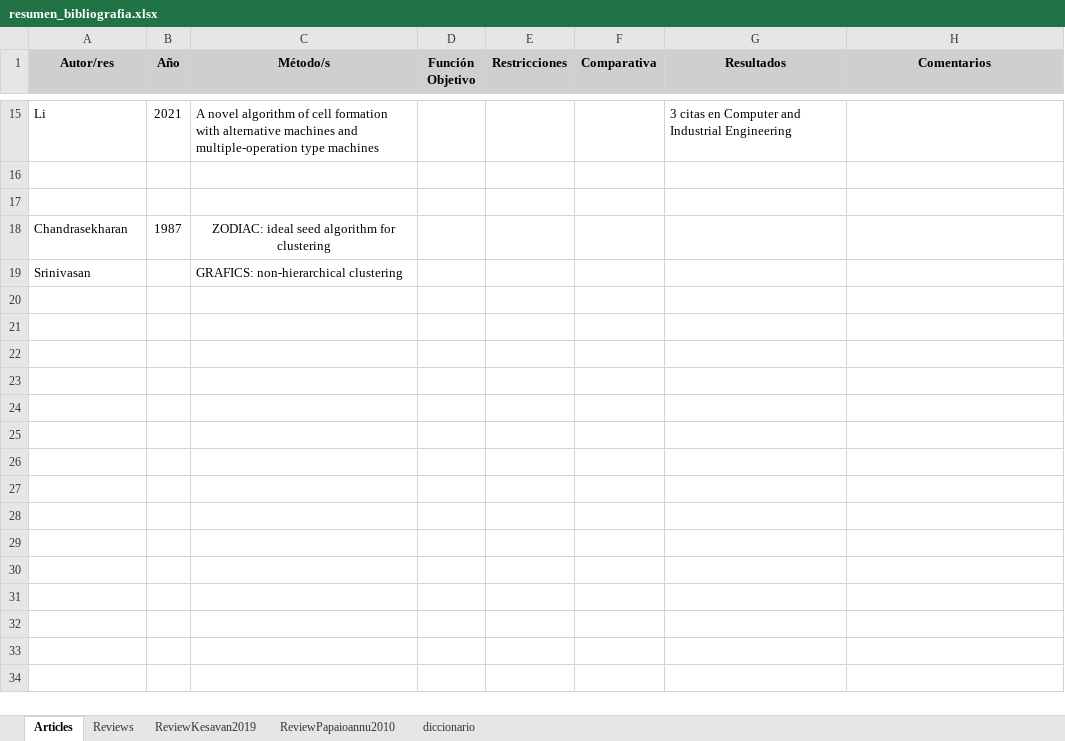
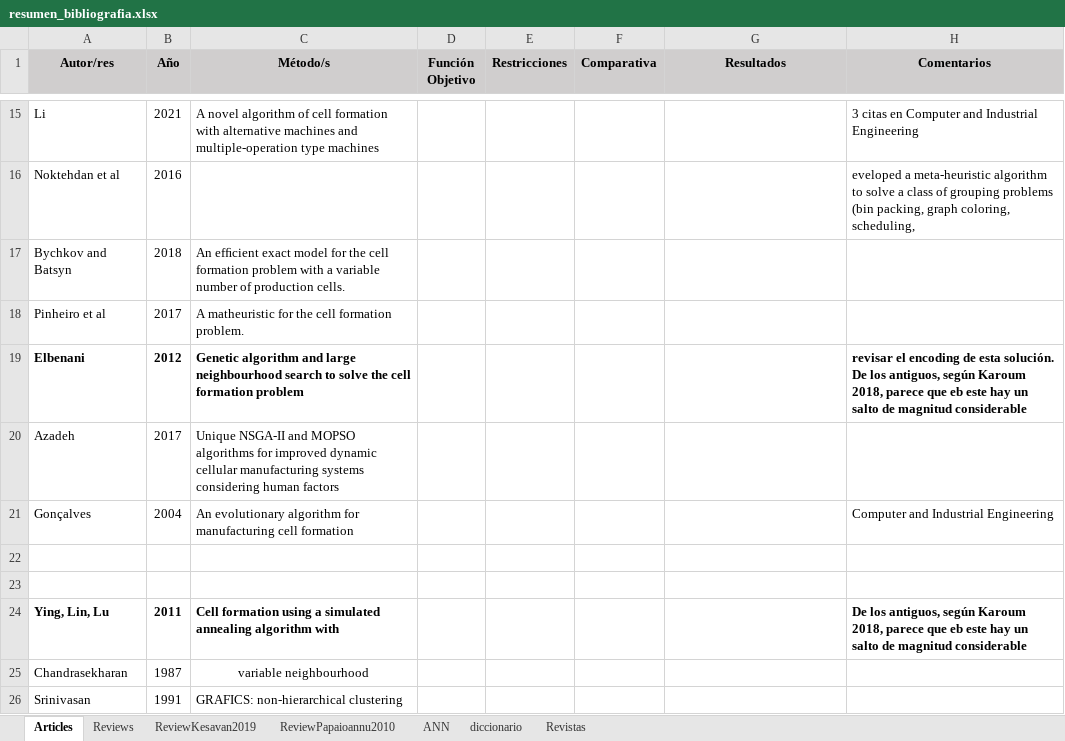
Before and after one commit to jossanlop/cell-formation, an Excel workbook: bibliografia/resumen_bibliografia.xlsx, sheet Articles, drawn as a sheet; only a part is shown, gaps mark what is left out; values as stored, in another font and other column widths than the file's, no borders; addresses are those after the commit; the diff covers the shown part only; the diff names each change by its address in the sheet, - before the commit and + after, or states it on an @@ line.

Commit message:
bibliographic work. comparing results started

```diff
--- a/bibliografia/resumen_bibliografia.xlsx (sheet Articles)
+++ b/bibliografia/resumen_bibliografia.xlsx (sheet Articles)
+sheet tab: ANN
+sheet tab: Revistas
-G15 (Resultados): 3 citas en Computer and Industrial Engineering
+G15 (Resultados): (empty)
-H15 (Comentarios): (empty)
+H15 (Comentarios): 3 citas en Computer and Industrial Engineering
+row 16: Noktehdan et al | 2016 |  |  |  |  |  | eveloped a meta-heuristic algorithm to solve a class of grouping problems (bin packing, graph coloring, scheduling,
+row 17: Bychkov and Batsyn | 2018 | An efﬁcient exact model for the cell formation problem with a variable number of production cells.
+row 18: Pinheiro et al | 2017 | A matheuristic for the cell formation problem.
+row 19: Elbenani | 2012 | Genetic algorithm and large neighbourhood search to solve the cell formation problem |  |  |  |  | revisar el encoding de esta solución. De los antiguos, según Karoum 2018, parece que eb este hay un salto de magnitud considerable
+row 20: Azadeh | 2017 | Unique NSGA-II and MOPSO algorithms for improved dynamic cellular manufacturing systems considering human factors
+row 21: Gonçalves | 2004 | An evolutionary algorithm for manufacturing cell formation |  |  |  |  | Computer and Industrial Engineering
+row 24: Ying, Lin, Lu | 2011 | Cell formation using a simulated annealing algorithm with |  |  |  |  | De los antiguos, según Karoum 2018, parece que eb este hay un salto de magnitud considerable
-C25 (Método/s): ZODIAC: ideal seed algorithm for clustering
+C25 (Método/s): variable neighbourhood
-B26 (Año): (empty)
+B26 (Año): 1991
```
Also changed, not shown: 22 edited cells and cell formats elsewhere in this sheet, sheet Reviews, sheet ReviewKesavan2019, 9 other files.
